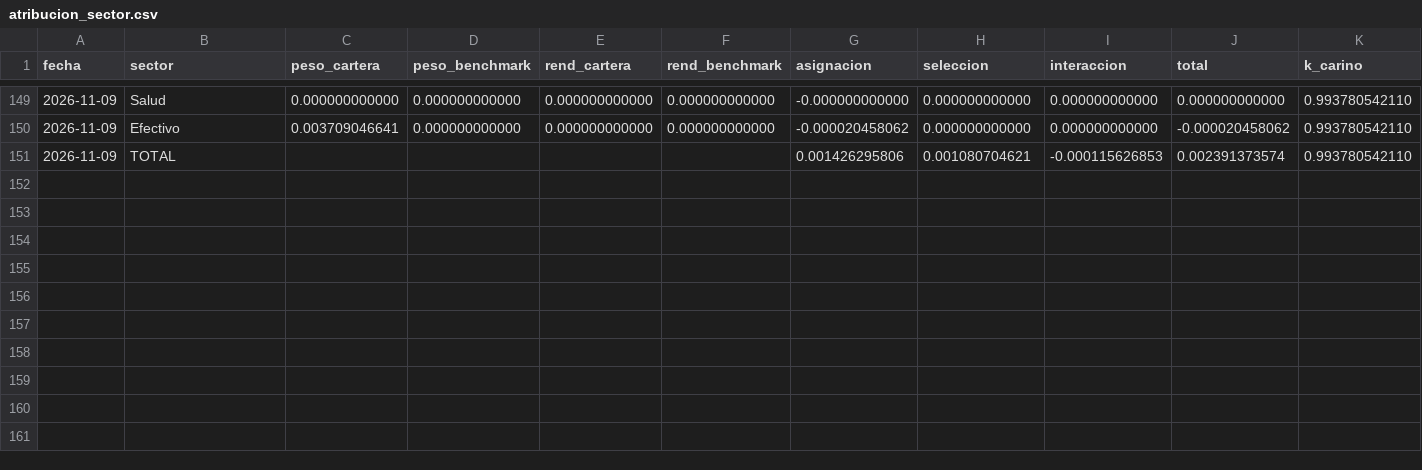
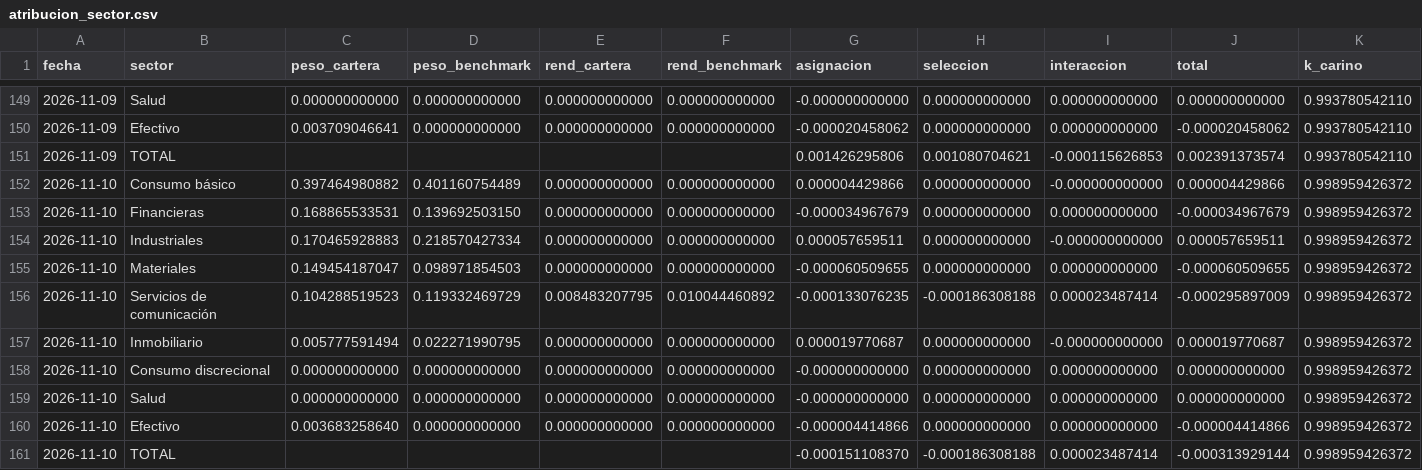
Before and after one commit to northstar-strategies/bbva-clinicas, a CSV file: atribucion_sector.csv, drawn as a sheet; only a part is shown, gaps mark what is left out; rows hold the shown columns only; the diff names each change by its address in the sheet, - before the commit and + after, or states it on an @@ line.

```diff
--- a/atribucion_sector.csv
+++ b/atribucion_sector.csv
+row 152: 2026-11-10 | Consumo básico | 0.397464980882 | 0.401160754489 | 0.000000000000 | 0.000000000000 | 0.000004429866 | 0.000000000000 | -0.000000000000 | 0.000004429866 | 0.998959426372
+row 153: 2026-11-10 | Financieras | 0.168865533531 | 0.139692503150 | 0.000000000000 | 0.000000000000 | -0.000034967679 | 0.000000000000 | 0.000000000000 | -0.000034967679 | 0.998959426372
+row 154: 2026-11-10 | Industriales | 0.170465928883 | 0.218570427334 | 0.000000000000 | 0.000000000000 | 0.000057659511 | 0.000000000000 | -0.000000000000 | 0.000057659511 | 0.998959426372
+row 155: 2026-11-10 | Materiales | 0.149454187047 | 0.098971854503 | 0.000000000000 | 0.000000000000 | -0.000060509655 | 0.000000000000 | 0.000000000000 | -0.000060509655 | 0.998959426372
+row 156: 2026-11-10 | Servicios de comunicación | 0.104288519523 | 0.119332469729 | 0.008483207795 | 0.010044460892 | -0.000133076235 | -0.000186308188 | 0.000023487414 | -0.000295897009 | 0.998959426372
+row 157: 2026-11-10 | Inmobiliario | 0.005777591494 | 0.022271990795 | 0.000000000000 | 0.000000000000 | 0.000019770687 | 0.000000000000 | -0.000000000000 | 0.000019770687 | 0.998959426372
+row 158: 2026-11-10 | Consumo discrecional | 0.000000000000 | 0.000000000000 | 0.000000000000 | 0.000000000000 | -0.000000000000 | 0.000000000000 | 0.000000000000 | 0.000000000000 | 0.998959426372
+row 159: 2026-11-10 | Salud | 0.000000000000 | 0.000000000000 | 0.000000000000 | 0.000000000000 | -0.000000000000 | 0.000000000000 | 0.000000000000 | 0.000000000000 | 0.998959426372
+row 160: 2026-11-10 | Efectivo | 0.003683258640 | 0.000000000000 | 0.000000000000 | 0.000000000000 | -0.000004414866 | 0.000000000000 | 0.000000000000 | -0.000004414866 | 0.998959426372
+row 161: 2026-11-10 | TOTAL |  |  |  |  | -0.000151108370 | -0.000186308188 | 0.000023487414 | -0.000313929144 | 0.998959426372
```
Also changed, not shown: cotizaciones.csv, operaciones.csv, 12 other files.
